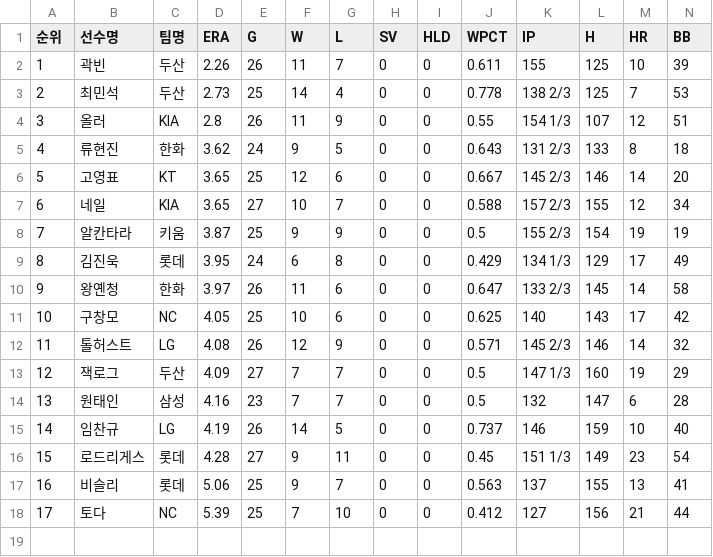
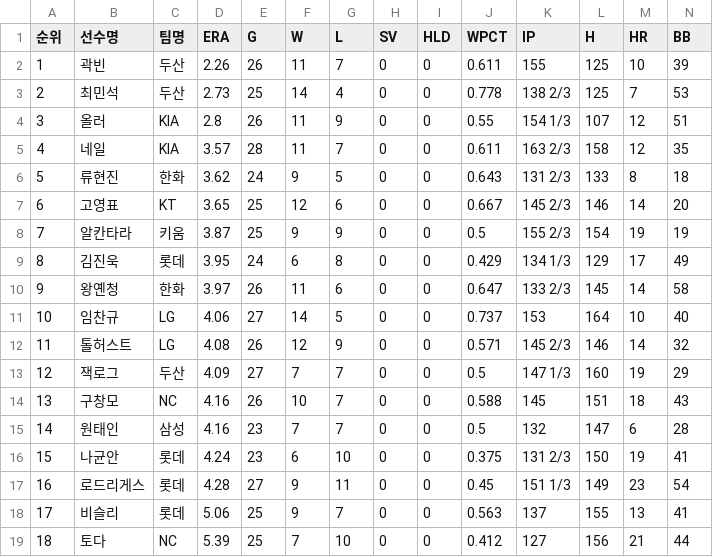
Before and after one commit to yruserious/kbo-fangraphs, a CSV file: data_raw/2026_kbo_official/pitcher_basic.csv, drawn as a sheet; only a part is shown; removed rows and columns are numbered as before the commit, all else as after; rows hold the shown columns only; the diff names each change by its address in the sheet, - before the commit and + after, or states it on an @@ line.

```diff
--- a/data_raw/2026_kbo_official/pitcher_basic.csv
+++ b/data_raw/2026_kbo_official/pitcher_basic.csv
+row 5: 4 | 네일 | KIA | 3.57 | 28 | 11 | 7 | 0 | 0 | 0.611 | 163 2/3 | 158 | 12 | 35
@@ column A (순위) renumbered from row 6 down @@
-row 7: 6 | 네일 | KIA | 3.65 | 27 | 10 | 7 | 0 | 0 | 0.588 | 157 2/3 | 155 | 12 | 34
-row 11: 10 | 구창모 | NC | 4.05 | 25 | 10 | 6 | 0 | 0 | 0.625 | 140 | 143 | 17 | 42
+row 11: 10 | 임찬규 | LG | 4.06 | 27 | 14 | 5 | 0 | 0 | 0.737 | 153 | 164 | 10 | 40
+row 14: 13 | 구창모 | NC | 4.16 | 26 | 10 | 7 | 0 | 0 | 0.588 | 145 | 151 | 18 | 43
-row 15: 14 | 임찬규 | LG | 4.19 | 26 | 14 | 5 | 0 | 0 | 0.737 | 146 | 159 | 10 | 40
+row 16: 15 | 나균안 | 롯데 | 4.24 | 23 | 6 | 10 | 0 | 0 | 0.375 | 131 2/3 | 150 | 19 | 41
```
Also changed, not shown: data_raw/2026_kbo_official/defense_basic.csv, data_raw/2026_kbo_official/hitter_basic1.csv, 2 other files.
